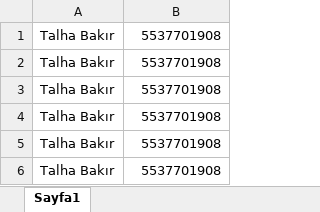
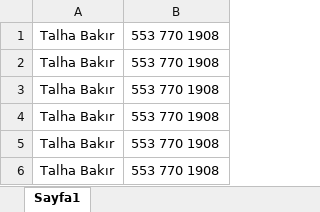
Before and after one commit to talhacu/list-to-contact, an Excel workbook: deneme.xlsx, sheet Sayfa1, drawn as a sheet; values as stored, in another font and other column widths than the file's, no borders; the diff names each change by its address in the sheet, - before the commit and + after, or states it on an @@ line.

```diff
--- a/deneme.xlsx (sheet Sayfa1)
+++ b/deneme.xlsx (sheet Sayfa1)
-B1:B6: 5537701908
+B1:B6: 553 770 1908
```
Also changed, not shown: 2 other files.
